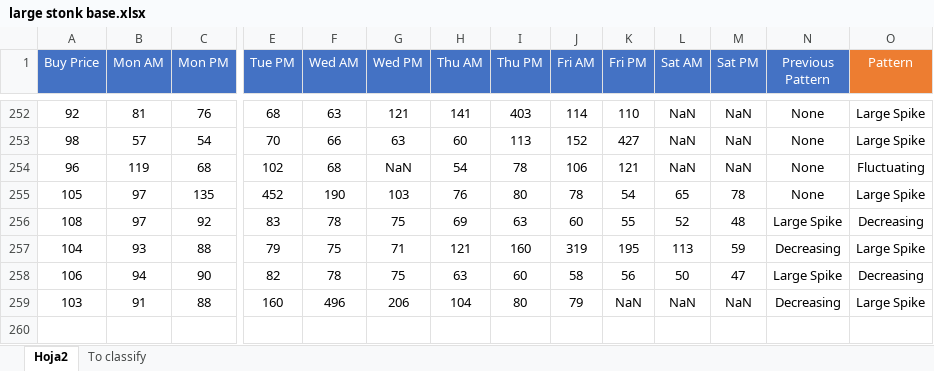
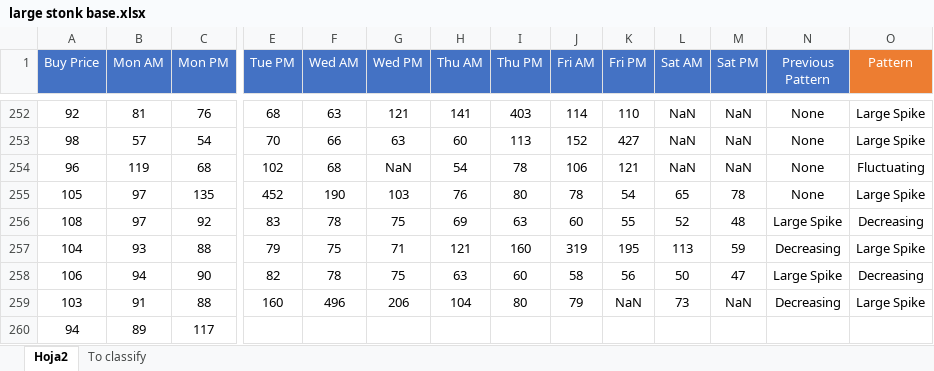
Before and after one commit to mcrespoamoros/turnipCalculator, an Excel workbook: Database/large stonk base.xlsx, sheet Hoja2, drawn as a sheet; only a part is shown, gaps mark what is left out; values as stored, in another font and other column widths than the file's, no borders; rows hold the shown columns only; the diff names each change by its address in the sheet, - before the commit and + after, or states it on an @@ line.

```diff
--- a/Database/large stonk base.xlsx (sheet Hoja2)
+++ b/Database/large stonk base.xlsx (sheet Hoja2)
-L259 (Sat AM): NaN
+L259 (Sat AM): 73
+row 260: 94 | 89 | 117
```
Also changed, not shown: Database/Stonks Animal Crossing.xlsx, 7 other files.
